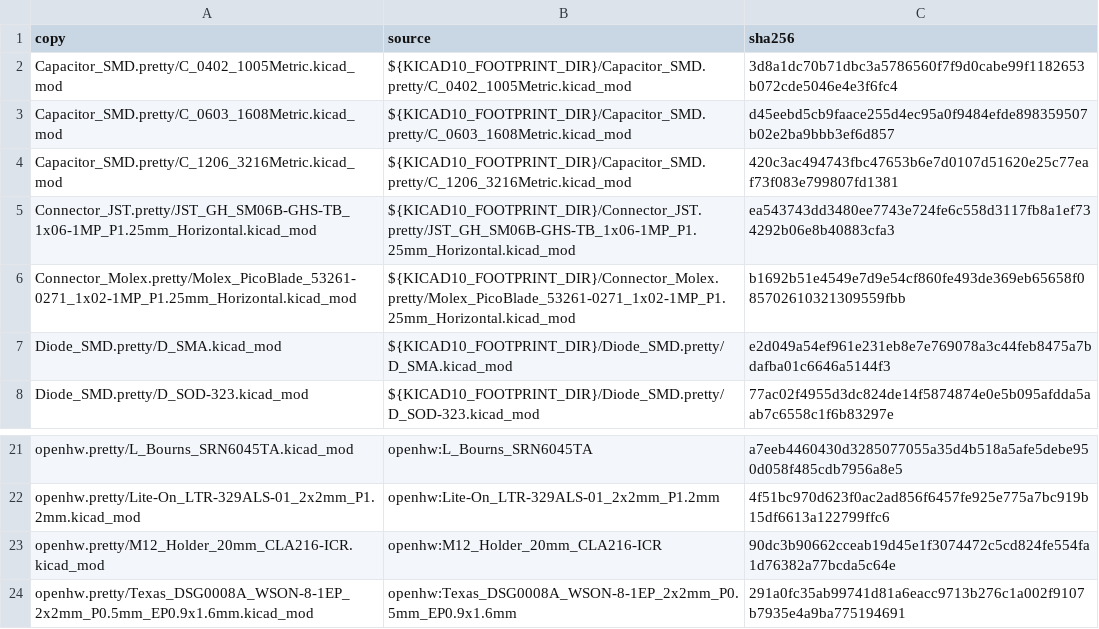
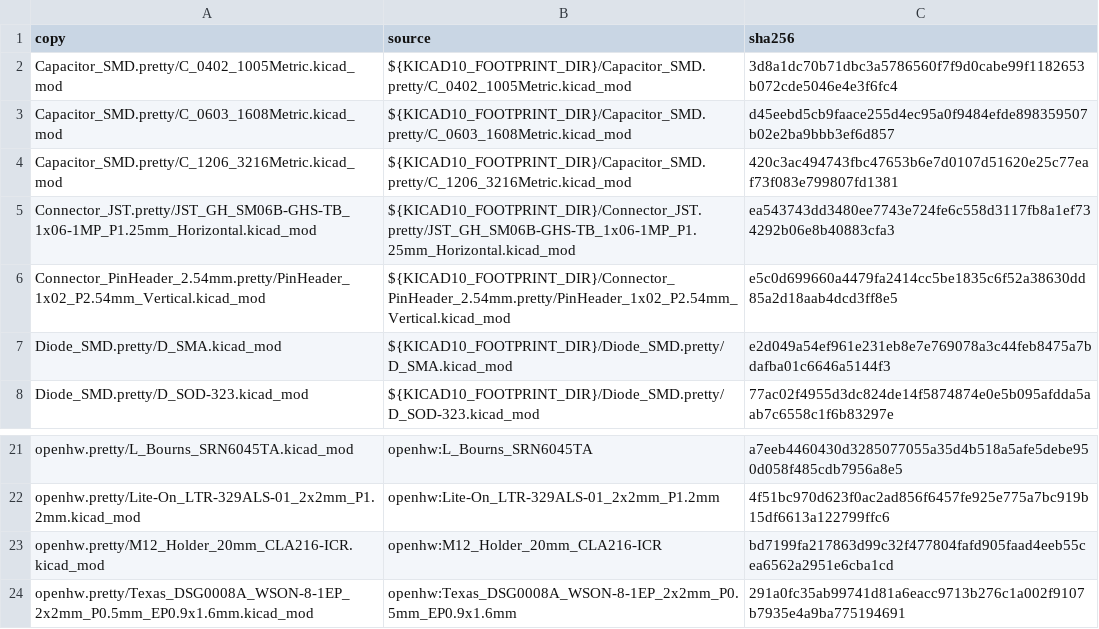
Before and after one commit to ghlee0786/OpenHW, a TSV file: hardware/pcb/lib/silk/front/SOURCES.tsv, drawn as a sheet; only a part is shown, gaps mark what is left out.

```diff
--- a/hardware/pcb/lib/silk/front/SOURCES.tsv
+++ b/hardware/pcb/lib/silk/front/SOURCES.tsv
@@ -5,3 +5,3 @@ Capacitor_SMD.pretty/C_1206_3216Metric.kicad_mod	${KICAD10_FOOTPRINT_DIR}/Capaci
 Connector_JST.pretty/JST_GH_SM06B-GHS-TB_1x06-1MP_P1.25mm_Horizontal.kicad_mod	${KICAD10_FOOTPRINT_DIR}/Connector_JST.pretty/JST_GH_SM06B-GHS-TB_1x06-1MP_P1.25mm_Horizontal.kicad_mod	ea543743dd3480ee7743e724fe6c558d3117fb8a1ef734292b06e8b40883cfa3
-Connector_Molex.pretty/Molex_PicoBlade_53261-0271_1x02-1MP_P1.25mm_Horizontal.kicad_mod	${KICAD10_FOOTPRINT_DIR}/Connector_Molex.pretty/Molex_PicoBlade_53261-0271_1x02-1MP_P1.25mm_Horizontal.kicad_mod	b1692b51e4549e7d9e54cf860fe493de369eb65658f085702610321309559fbb
+Connector_PinHeader_2.54mm.pretty/PinHeader_1x02_P2.54mm_Vertical.kicad_mod	${KICAD10_FOOTPRINT_DIR}/Connector_PinHeader_2.54mm.pretty/PinHeader_1x02_P2.54mm_Vertical.kicad_mod	e5c0d699660a4479fa2414cc5be1835c6f52a38630dd85a2d18aab4dcd3ff8e5
 Diode_SMD.pretty/D_SMA.kicad_mod	${KICAD10_FOOTPRINT_DIR}/Diode_SMD.pretty/D_SMA.kicad_mod	e2d049a54ef961e231eb8e7e769078a3c44feb8475a7bdafba01c6646a5144f3
@@ -22,3 +22,3 @@ openhw.pretty/L_Bourns_SRN6045TA.kicad_mod	openhw:L_Bourns_SRN6045TA	a7eeb446043
 openhw.pretty/Lite-On_LTR-329ALS-01_2x2mm_P1.2mm.kicad_mod	openhw:Lite-On_LTR-329ALS-01_2x2mm_P1.2mm	4f51bc970d623f0ac2ad856f6457fe925e775a7bc919b15df6613a122799ffc6
-openhw.pretty/M12_Holder_20mm_CLA216-ICR.kicad_mod	openhw:M12_Holder_20mm_CLA216-ICR	90dc3b90662cceab19d45e1f3074472c5cd824fe554fa1d76382a77bcda5c64e
+openhw.pretty/M12_Holder_20mm_CLA216-ICR.kicad_mod	openhw:M12_Holder_20mm_CLA216-ICR	bd7199fa217863d99c32f477804fafd905faad4eeb55cea6562a2951e6cba1cd
 openhw.pretty/Texas_DSG0008A_WSON-8-1EP_2x2mm_P0.5mm_EP0.9x1.6mm.kicad_mod	openhw:Texas_DSG0008A_WSON-8-1EP_2x2mm_P0.5mm_EP0.9x1.6mm	291a0fc35ab99741d81a6eacc9713b276c1a002f9107b7935e4a9ba775194691
```
Also changed, not shown: 27 other files.
